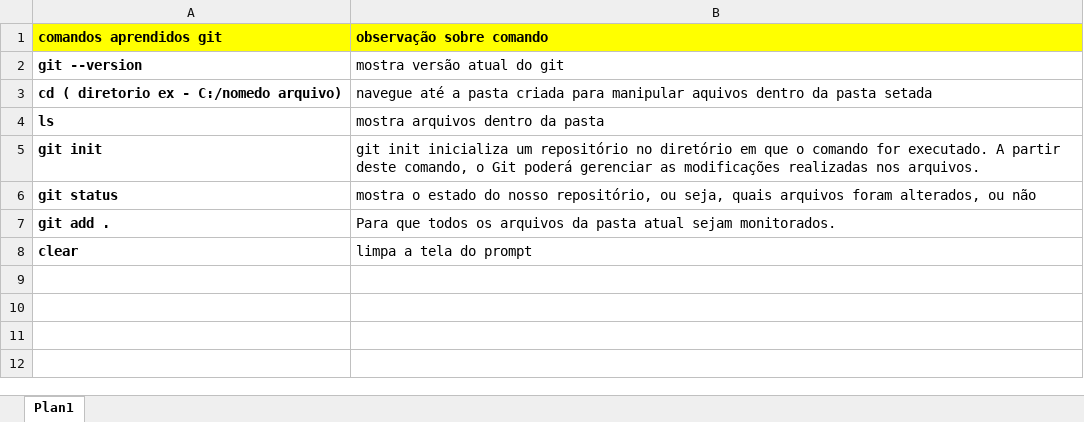
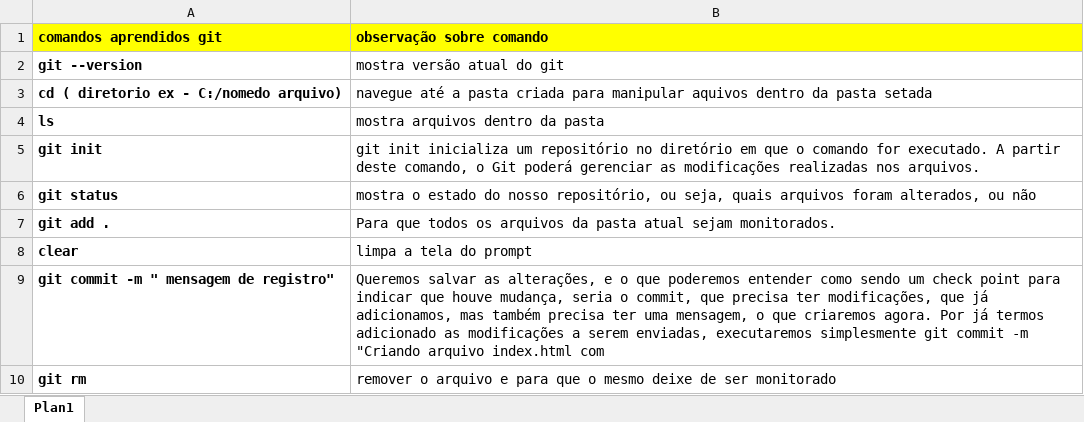
Before and after one commit to vlabson/alura-git, an Excel workbook: anotacoes_estudo_git.xlsx, sheet Plan1, drawn as a sheet; values as stored, in another font and other column widths than the file's, no borders; the diff names each change by its address in the sheet, - before the commit and + after, or states it on an @@ line.

Commit message:
atualizacao das anotacoes com a inclusao do git commit e rm

```diff
--- a/anotacoes_estudo_git.xlsx (sheet Plan1)
+++ b/anotacoes_estudo_git.xlsx (sheet Plan1)
+row 9: git commit -m " mensagem de registro" | Queremos salvar as alterações, e o que poderemos entender como sendo um check point para indicar que houve mudança, seria o commit, que precisa ter modificações, que já adicionamos, mas também precisa ter uma mensagem, o que criaremos agora. Por já termos adicionado as modificações a serem enviadas, executaremos simplesmente git commit -m "Criando arquivo index.html com
+row 10: git rm | remover o arquivo e para que o mesmo deixe de ser monitorado
```
